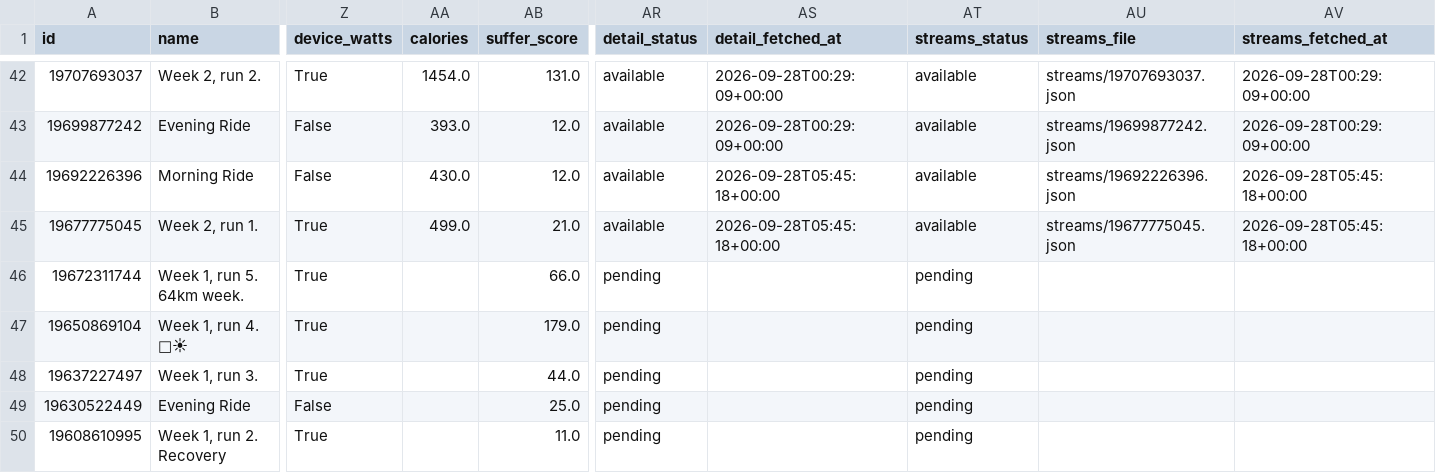
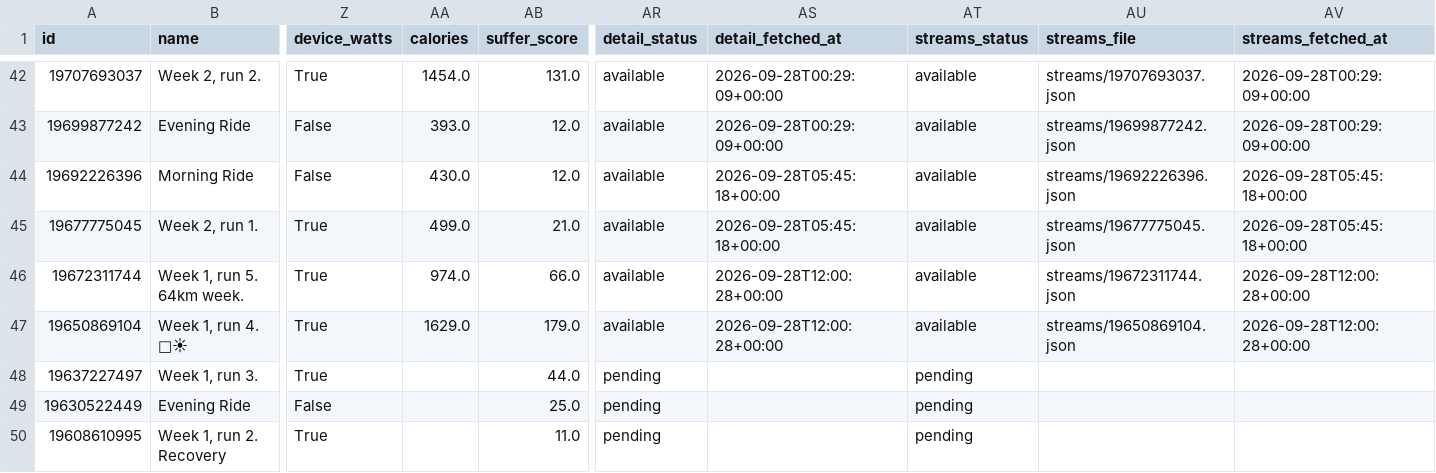
Before and after one commit to holder-josh/valencia-1870, a CSV file: docs/workouts.csv, drawn as a sheet; only a part is shown, gaps mark what is left out; the diff names each change by its address in the sheet, - before the commit and + after, or states it on an @@ line.

```diff
--- a/docs/workouts.csv
+++ b/docs/workouts.csv
-AA46 (calories): (empty)
+AA46 (calories): 974.0
-AR46:AR47 (detail_status): pending
+AR46:AR47 (detail_status): available
-AS46:AS47 (detail_fetched_at): (empty)
+AS46:AS47 (detail_fetched_at): 2026-09-28T12:00:28+00:00
-AT46:AT47 (streams_status): pending
+AT46:AT47 (streams_status): available
-AU46 (streams_file): (empty)
+AU46 (streams_file): streams/19672311744.json
-AV46:AV47 (streams_fetched_at): (empty)
+AV46:AV47 (streams_fetched_at): 2026-09-28T12:00:28+00:00
-AA47 (calories): (empty)
+AA47 (calories): 1629.0
-AU47 (streams_file): (empty)
+AU47 (streams_file): streams/19650869104.json
```
Also changed, not shown: 5 other files.
